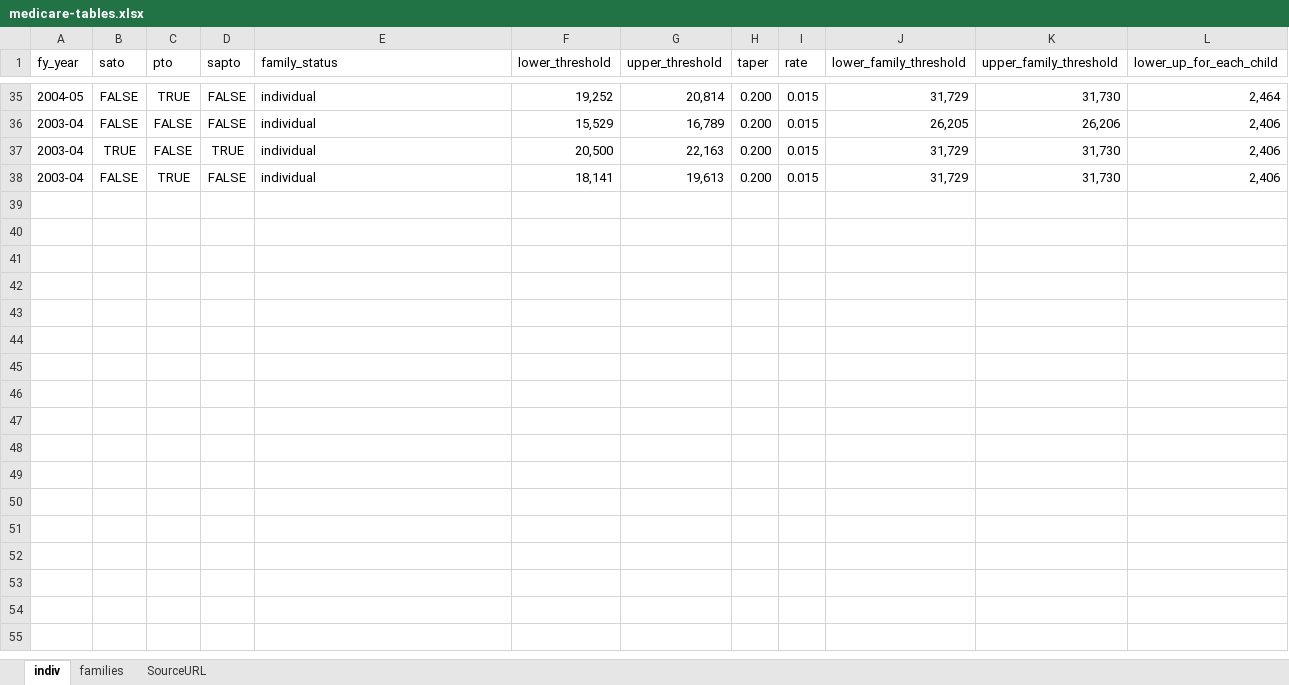
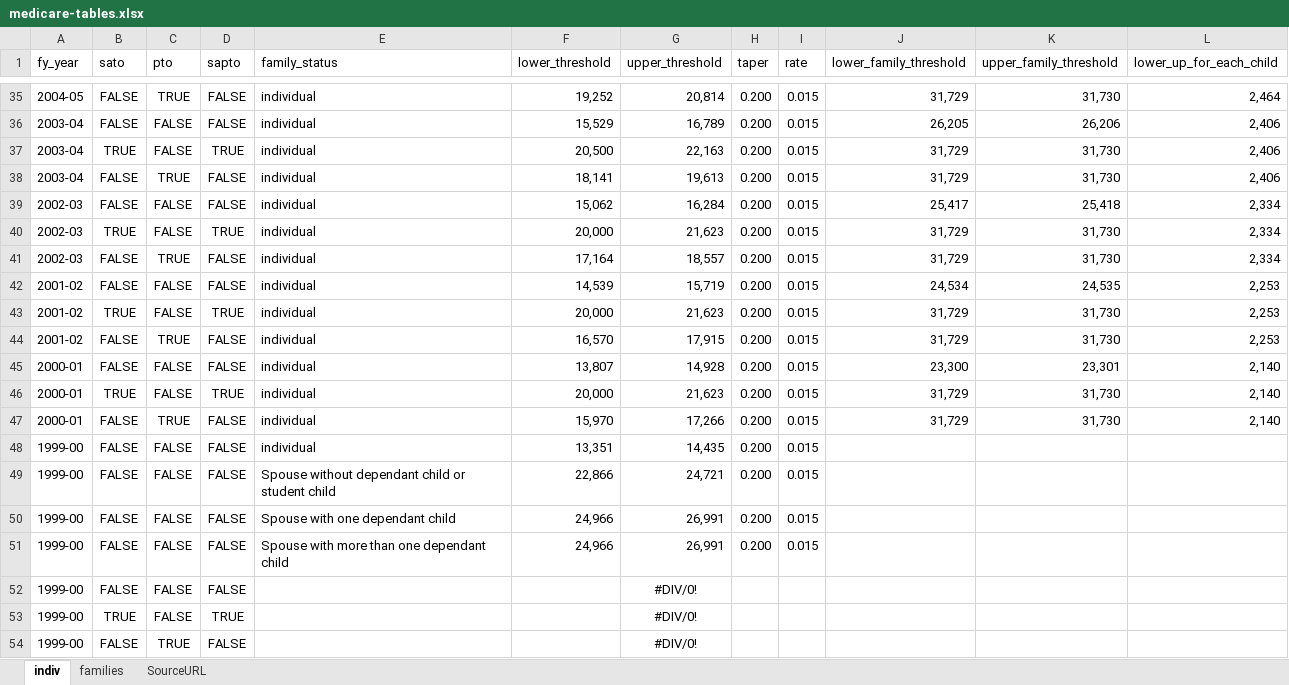
Before and after one commit to HughParsonage/grattan, an Excel workbook: data-raw/medicare-tables.xlsx, sheet indiv, drawn as a sheet; only a part is shown, gaps mark what is left out; values as stored, in another font and other column widths than the file's, no borders; the diff names each change by its address in the sheet, - before the commit and + after, or states it on an @@ line.

```diff
--- a/data-raw/medicare-tables.xlsx (sheet indiv)
+++ b/data-raw/medicare-tables.xlsx (sheet indiv)
+row 39: 2002-03 | FALSE | FALSE | FALSE | individual | 15,062 | 16,284 | 0.200 | 0.015 | 25,417 | 25,418 | 2,334
+row 40: 2002-03 | TRUE | FALSE | TRUE | individual | 20,000 | 21,623 | 0.200 | 0.015 | 31,729 | 31,730 | 2,334
+row 41: 2002-03 | FALSE | TRUE | FALSE | individual | 17,164 | 18,557 | 0.200 | 0.015 | 31,729 | 31,730 | 2,334
+row 42: 2001-02 | FALSE | FALSE | FALSE | individual | 14,539 | 15,719 | 0.200 | 0.015 | 24,534 | 24,535 | 2,253
+row 43: 2001-02 | TRUE | FALSE | TRUE | individual | 20,000 | 21,623 | 0.200 | 0.015 | 31,729 | 31,730 | 2,253
+row 44: 2001-02 | FALSE | TRUE | FALSE | individual | 16,570 | 17,915 | 0.200 | 0.015 | 31,729 | 31,730 | 2,253
+row 45: 2000-01 | FALSE | FALSE | FALSE | individual | 13,807 | 14,928 | 0.200 | 0.015 | 23,300 | 23,301 | 2,140
+row 46: 2000-01 | TRUE | FALSE | TRUE | individual | 20,000 | 21,623 | 0.200 | 0.015 | 31,729 | 31,730 | 2,140
+row 47: 2000-01 | FALSE | TRUE | FALSE | individual | 15,970 | 17,266 | 0.200 | 0.015 | 31,729 | 31,730 | 2,140
+row 48: 1999-00 | FALSE | FALSE | FALSE | individual | 13,351 | 14,435 | 0.200 | 0.015
+row 49: 1999-00 | FALSE | FALSE | FALSE | Spouse without dependant child or student child | 22,866 | 24,721 | 0.200 | 0.015
+row 50: 1999-00 | FALSE | FALSE | FALSE | Spouse with one dependant child | 24,966 | 26,991 | 0.200 | 0.015
+row 51: 1999-00 | FALSE | FALSE | FALSE | Spouse with more than one dependant child | 24,966 | 26,991 | 0.200 | 0.015
+row 52: 1999-00 | FALSE | FALSE | FALSE |  |  | #DIV/0!
+row 53: 1999-00 | TRUE | FALSE | TRUE |  |  | #DIV/0!
+row 54: 1999-00 | FALSE | TRUE | FALSE |  |  | #DIV/0!
```
Also changed, not shown: data-raw/Taxstats2014Summary1Historical-rates-of-personal-income-tax.xlsx, data-raw/lito-info.xlsx, 12 other files.
